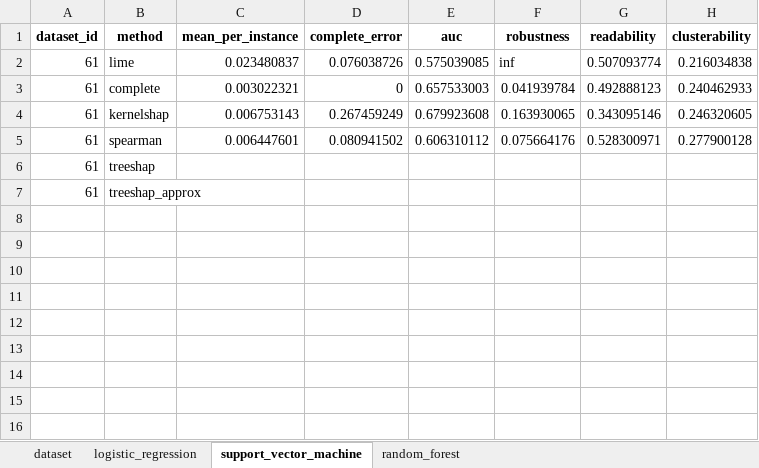
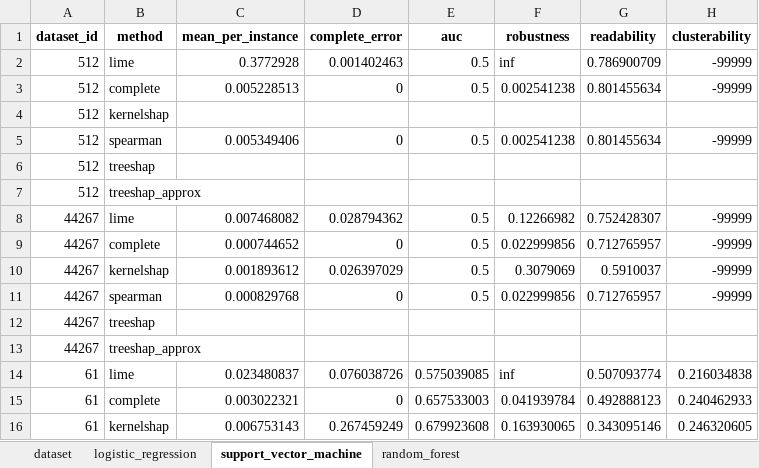
Before and after one commit to Tazering/Research, an Excel workbook: fathkouhi_xai-swarm/results.xlsx, sheet support_vector_machine, drawn as a sheet; only a part is shown; the shorter side is filled out with more unchanged rows; values as stored, in another font and other column widths than the file's, no borders; the diff covers the shown part only; the diff names each change by its address in the sheet, - before the commit and + after, or states it on an @@ line.

```diff
--- a/fathkouhi_xai-swarm/results.xlsx (sheet support_vector_machine)
+++ b/fathkouhi_xai-swarm/results.xlsx (sheet support_vector_machine)
+row 2: 512 | lime | 0.3772928 | 0.001402463 | 0.5 | inf | 0.786900709 | -99999
+row 3: 512 | complete | 0.005228513 | 0 | 0.5 | 0.002541238 | 0.801455634 | -99999
+row 4: 512 | kernelshap
+row 5: 512 | spearman | 0.005349406 | 0 | 0.5 | 0.002541238 | 0.801455634 | -99999
+row 6: 512 | treeshap
+row 7: 512 | treeshap_approx
+row 8: 44267 | lime | 0.007468082 | 0.028794362 | 0.5 | 0.12266982 | 0.752428307 | -99999
+row 9: 44267 | complete | 0.000744652 | 0 | 0.5 | 0.022999856 | 0.712765957 | -99999
+row 10: 44267 | kernelshap | 0.001893612 | 0.026397029 | 0.5 | 0.3079069 | 0.5910037 | -99999
+row 11: 44267 | spearman | 0.000829768 | 0 | 0.5 | 0.022999856 | 0.712765957 | -99999
+row 12: 44267 | treeshap
+row 13: 44267 | treeshap_approx
```
Also changed, not shown: 30 added rows elsewhere in this sheet, sheet random_forest, sheet logistic_regression, sheet dataset, fathkouhi_xai-swarm/dataset_results.xlsx, 4 other files.
